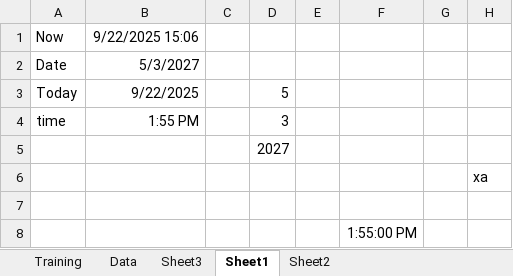
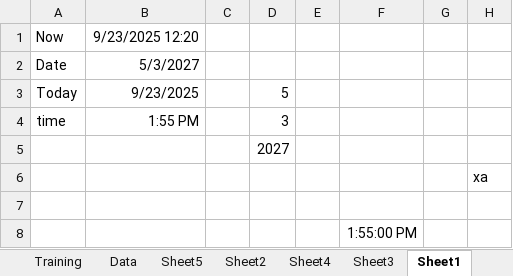
Before and after one commit to jxsrma/NSTI-Indore-25-26, an Excel workbook: MS Excel/Theory File.xlsx, sheet Sheet1, drawn as a sheet; values as stored, in another font and other column widths than the file's, no borders; the diff names each change by its address in the sheet, - before the commit and + after, or states it on an @@ line.

Commit message:
Data Validation

```diff
--- a/MS Excel/Theory File.xlsx (sheet Sheet1)
+++ b/MS Excel/Theory File.xlsx (sheet Sheet1)
+sheet tab: Sheet5
+sheet tab: Sheet4
@@ sheet tab order changed: Training | Data | Sheet5 | Sheet2 | Sheet4 | Sheet3 | Sheet1 @@
-B1: 9/22/2025 15:06
+B1: 9/23/2025 12:20
-B3: 9/22/2025
+B3: 9/23/2025
```
Also changed, not shown: sheet Data, formulas that keep their value.
